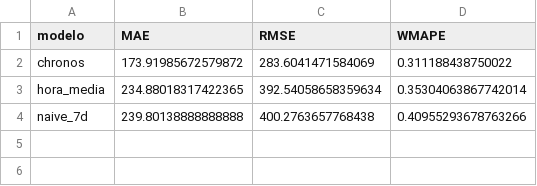
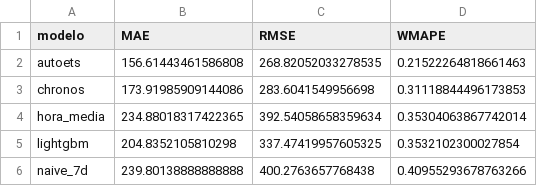
Before and after one commit to EV081/DPD_project, a CSV file: deliveries/week08/code/model/outputs/corredor/metricas_modelos.csv, drawn as a sheet.

```diff
--- a/deliveries/week08/code/model/outputs/corredor/metricas_modelos.csv
+++ b/deliveries/week08/code/model/outputs/corredor/metricas_modelos.csv
@@ -1,4 +1,6 @@
 modelo,MAE,RMSE,WMAPE
-chronos,173.91985672579872,283.6041471584069,0.311188438750022
+autoets,156.61443461586808,268.82052033278535,0.21522264818661463
+chronos,173.91985909144086,283.6041549956698,0.31118844496173853
 hora_media,234.88018317422365,392.54058658359634,0.35304063867742014
+lightgbm,204.8352105810298,337.47419957605325,0.3532102300027854
 naive_7d,239.80138888888888,400.2763657768438,0.40955293678763266
```
Also changed, not shown: deliveries/week08/code/model/outputs/alimentador/eval_walkforward_modelos.csv, deliveries/week08/code/model/outputs/corredor/eval_walkforward_modelos.csv, 46 other files.
